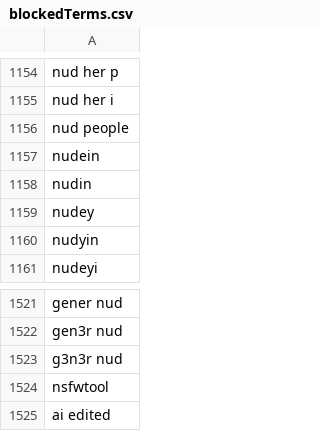
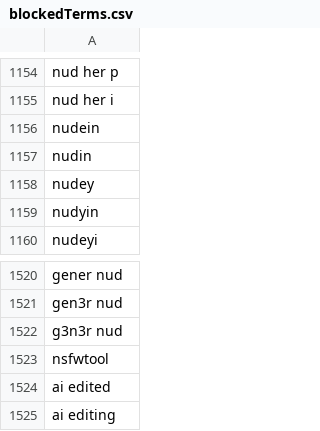
Before and after one commit to NightmaREE3Z/Focus-Master, a CSV file: blocker/lists/blockedTerms.csv, drawn as a sheet; only a part is shown, gaps mark what is left out.

Commit message:
Sync BraveFox Focus Master blockedTerms.csv

```diff
--- a/blocker/lists/blockedTerms.csv
+++ b/blocker/lists/blockedTerms.csv
@@ -1155,3 +1155,2 @@ nud her p
 nud her i
-nud people
 nudein
@@ -1525 +1524,2 @@ nsfwtool
 ai edited
+ai editing
```
